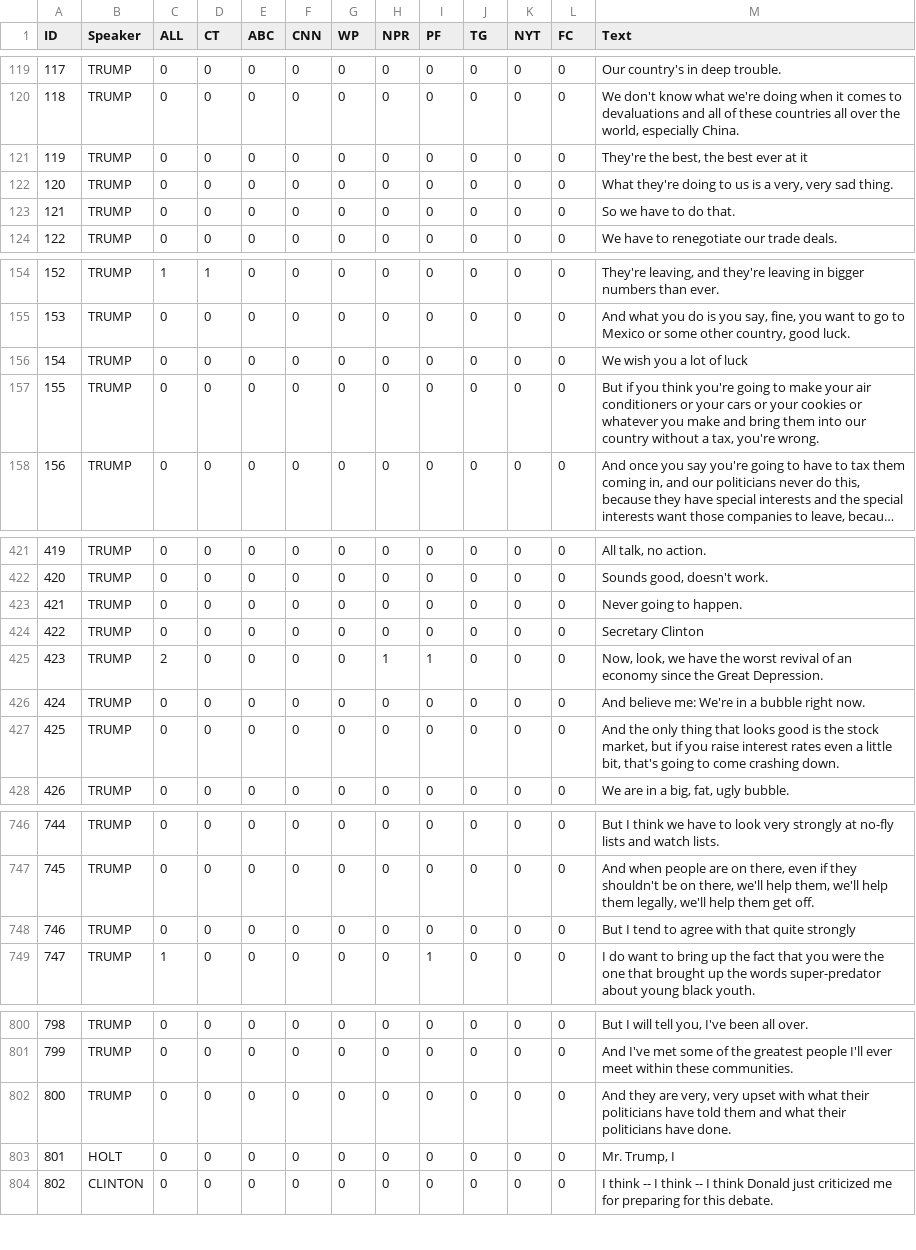
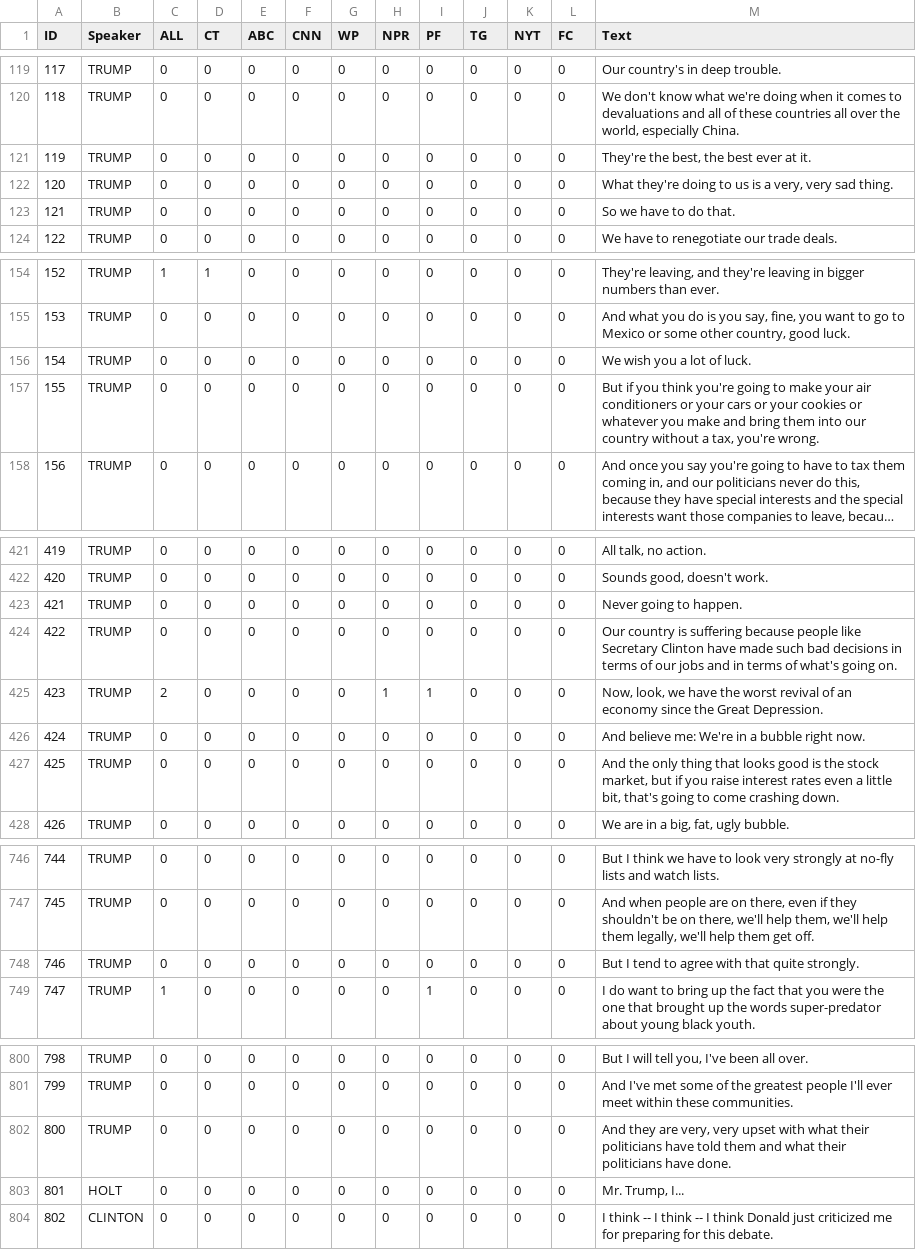
Before and after one commit to apepa/claim-rank, a TSV file: data/transcripts_all_sources/26_09_2016_ann.tsv, drawn as a sheet; only a part is shown, gaps mark what is left out; long unchanged cells end in …; the diff covers the shown part only.

Commit message:
Revert some changes in text.

```diff
--- a/data/transcripts_all_sources/26_09_2016_ann.tsv
+++ b/data/transcripts_all_sources/26_09_2016_ann.tsv
@@ -120,3 +120,3 @@ ID	Speaker	ALL	CT	ABC	CNN	WP	NPR	PF	TG	NYT	FC	Text
 118	TRUMP	0	0	0	0	0	0	0	0	0	0	We don't know what we're doing when it comes to devaluations and all of these countries all over the world, especially China.
-119	TRUMP	0	0	0	0	0	0	0	0	0	0	They're the best, the best ever at it
+119	TRUMP	0	0	0	0	0	0	0	0	0	0	They're the best, the best ever at it.
 120	TRUMP	0	0	0	0	0	0	0	0	0	0	What they're doing to us is a very, very sad thing.
@@ -155,3 +155,3 @@ ID	Speaker	ALL	CT	ABC	CNN	WP	NPR	PF	TG	NYT	FC	Text
 153	TRUMP	0	0	0	0	0	0	0	0	0	0	And what you do is you say, fine, you want to go to Mexico or some other country, good luck.
-154	TRUMP	0	0	0	0	0	0	0	0	0	0	We wish you a lot of luck
+154	TRUMP	0	0	0	0	0	0	0	0	0	0	We wish you a lot of luck.
 155	TRUMP	0	0	0	0	0	0	0	0	0	0	But if you think you're going to make your air conditioners or your cars or your cookies or whatever you make and bring them into our country without a tax, you're wrong.
@@ -423,3 +423,3 @@ ID	Speaker	ALL	CT	ABC	CNN	WP	NPR	PF	TG	NYT	FC	Text
 421	TRUMP	0	0	0	0	0	0	0	0	0	0	Never going to happen.
-422	TRUMP	0	0	0	0	0	0	0	0	0	0	Secretary Clinton
+422	TRUMP	0	0	0	0	0	0	0	0	0	0	Our country is suffering because people like Secretary Clinton have made such bad decisions in terms of our jobs and in terms of what's going on.
 423	TRUMP	2	0	0	0	0	1	1	0	0	0	Now, look, we have the worst revival of an economy since the Great Depression.
@@ -747,3 +747,3 @@ ID	Speaker	ALL	CT	ABC	CNN	WP	NPR	PF	TG	NYT	FC	Text
 745	TRUMP	0	0	0	0	0	0	0	0	0	0	And when people are on there, even if they shouldn't be on there, we'll help them, we'll help them legally, we'll help them get off.
-746	TRUMP	0	0	0	0	0	0	0	0	0	0	But I tend to agree with that quite strongly
+746	TRUMP	0	0	0	0	0	0	0	0	0	0	But I tend to agree with that quite strongly.
 747	TRUMP	1	0	0	0	0	0	1	0	0	0	I do want to bring up the fact that you were the one that brought up the words super-predator about young black youth.
@@ -802,3 +802,3 @@ ID	Speaker	ALL	CT	ABC	CNN	WP	NPR	PF	TG	NYT	FC	Text
 800	TRUMP	0	0	0	0	0	0	0	0	0	0	And they are very, very upset with what their politicians have told them and what their politicians have done.
-801	HOLT	0	0	0	0	0	0	0	0	0	0	Mr. Trump, I
+801	HOLT	0	0	0	0	0	0	0	0	0	0	Mr. Trump, I...
 802	CLINTON	0	0	0	0	0	0	0	0	0	0	I think -- I think -- I think Donald just criticized me for preparing for this debate.
```
Also changed, not shown: 2 edited cells elsewhere in this file, data/transcripts_all_sources/04_10_2016_ann.tsv, data/transcripts_all_sources/09_10_2016_ann.tsv, 22 other files.
